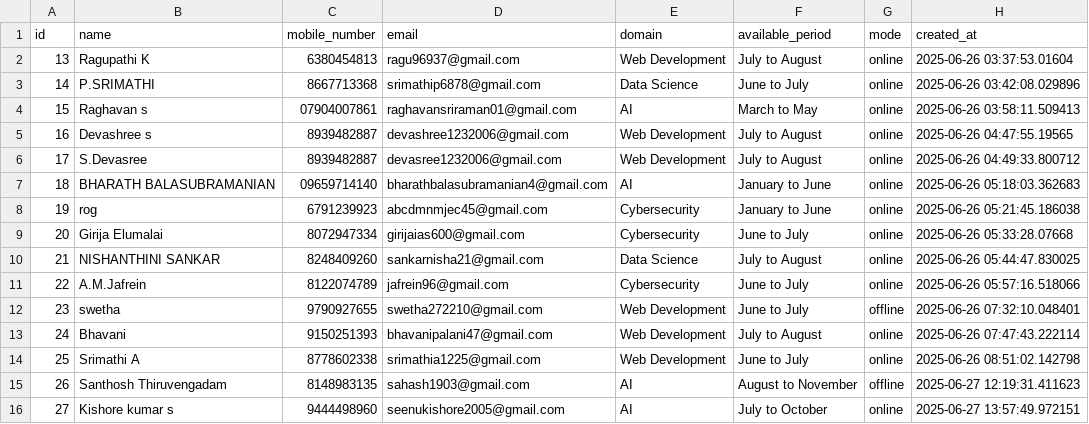
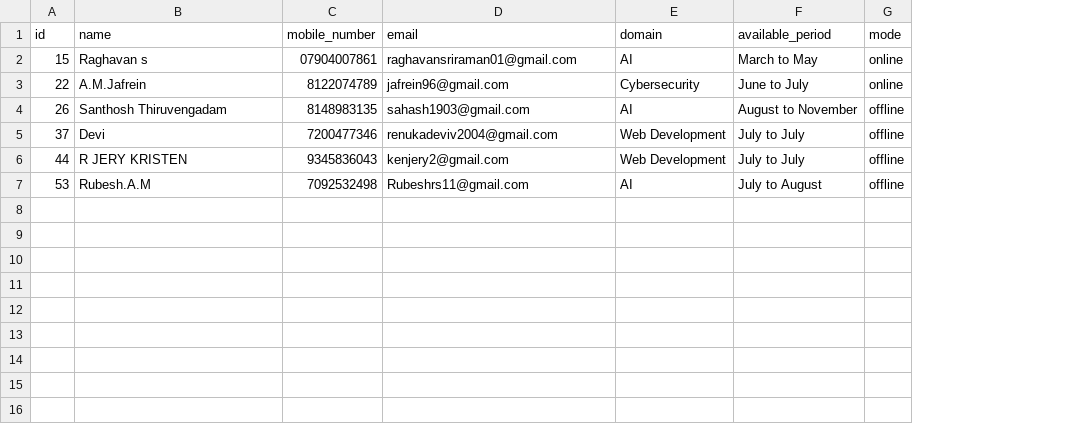
Before and after one commit to devsanthoshmk/wcff, a CSV file: email updates/applications_rows.csv, drawn as a sheet; removed rows and columns are numbered as before the commit, all else as after; the diff names each change by its address in the sheet, - before the commit and + after, or states it on an @@ line.

```diff
--- a/email updates/applications_rows.csv
+++ b/email updates/applications_rows.csv
-column H (created_at), row 4: 2025-06-26 03:58:11.509413; row 11: 2025-06-26 05:57:16.518066; row 15: 2025-06-27 12:19:31.411623
-row 2: 13 | Ragupathi K | 6380454813 | ragu96937@gmail.com | Web Development | July to August | online | 2025-06-26 03:37:53.01604
-row 3: 14 | P.SRIMATHI | 8667713368 | srimathip6878@gmail.com | Data Science | June to July | online | 2025-06-26 03:42:08.029896
-row 5: 16 | Devashree s | 8939482887 | devashree1232006@gmail.com | Web Development | July to August | online | 2025-06-26 04:47:55.19565
-row 6: 17 | S.Devasree | 8939482887 | devasree1232006@gmail.com | Web Development | July to August | online | 2025-06-26 04:49:33.800712
-row 7: 18 | BHARATH BALASUBRAMANIAN | 09659714140 | bharathbalasubramanian4@gmail.com | AI | January to June | online | 2025-06-26 05:18:03.362683
-row 8: 19 | rog | 6791239923 | abcdmnmjec45@gmail.com | Cybersecurity | January to June | online | 2025-06-26 05:21:45.186038
-row 9: 20 | Girija Elumalai | 8072947334 | girijaias600@gmail.com | Cybersecurity | June to July | online | 2025-06-26 05:33:28.07668
-row 10: 21 | NISHANTHINI SANKAR | 8248409260 | sankarnisha21@gmail.com | Data Science | July to August | online | 2025-06-26 05:44:47.830025
-row 12: 23 | swetha | 9790927655 | swetha272210@gmail.com | Web Development | June to July | offline | 2025-06-26 07:32:10.048401
-row 13: 24 | Bhavani | 9150251393 | bhavanipalani47@gmail.com | Web Development | July to August | online | 2025-06-26 07:47:43.222114
-row 14: 25 | Srimathi A | 8778602338 | srimathia1225@gmail.com | Web Development | June to July | online | 2025-06-26 08:51:02.142798
-row 16: 27 | Kishore kumar s | 9444498960 | seenukishore2005@gmail.com | AI | July to October | online | 2025-06-27 13:57:49.972151
+row 5: 37 | Devi | 7200477346 | renukadeviv2004@gmail.com | Web Development | July to July | offline
+row 6: 44 | R JERY KRISTEN | 9345836043 | kenjery2@gmail.com | Web Development | July to July | offline
+row 7: 53 | Rubesh.A.M | 7092532498 | Rubeshrs11@gmail.com | AI | July to August | offline
```
Also changed, not shown: 8 other files.
